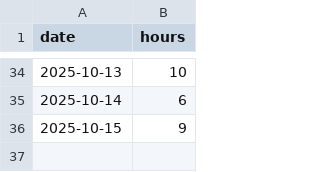
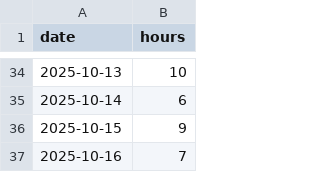
Before and after one commit to februarysea/februarysea, a CSV file: data/work.csv, drawn as a sheet; only a part is shown, gaps mark what is left out; the diff names each change by its address in the sheet, - before the commit and + after, or states it on an @@ line.

Commit message:
Add entry for 2025-10-16 with value 7

```diff
--- a/data/work.csv
+++ b/data/work.csv
+row 37: 2025-10-16 | 7
```
